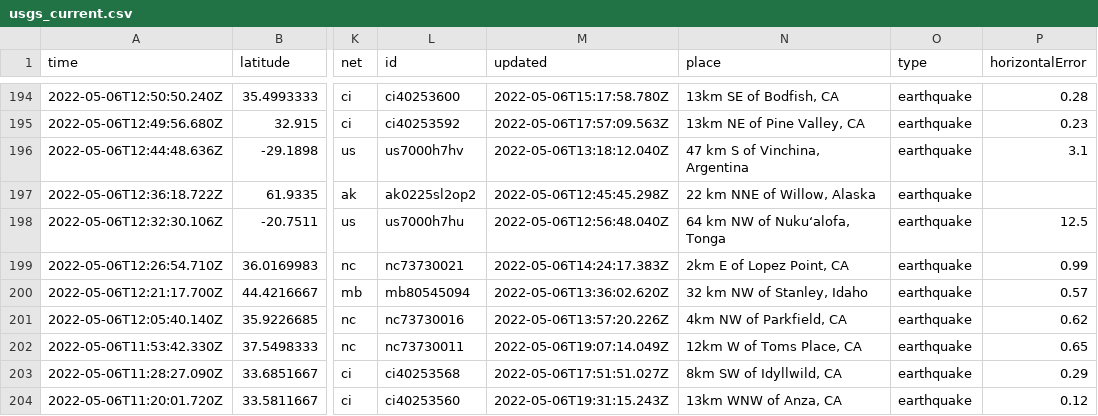
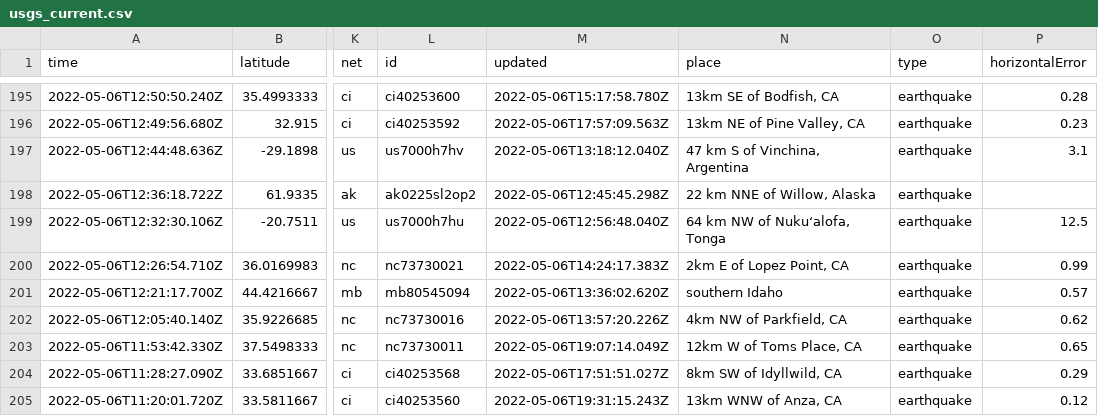
Before and after one commit to lizmurray3/my-data-robot, a CSV file: usgs_current.csv, drawn as a sheet; only a part is shown, gaps mark what is left out; addresses are those after the commit; the diff covers the shown part only; the diff names each change by its address in the sheet, - before the commit and + after, or states it on an @@ line.

```diff
--- a/usgs_current.csv
+++ b/usgs_current.csv
-N201 (place): 32 km NW of Stanley, Idaho
+N201 (place): southern Idaho
```
Also changed, not shown: 1 added row, 1 removed row and 5 edited cells elsewhere in this file.
